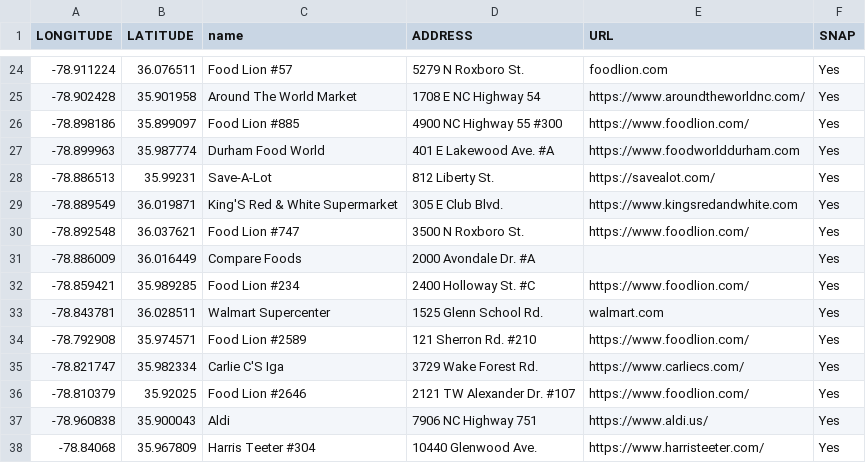
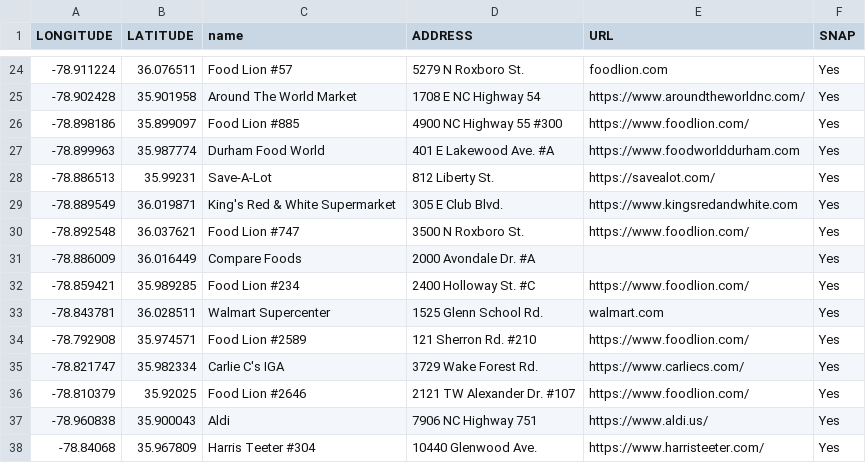
Before and after one commit to dgreene12/dpsdashboard, a CSV file: data/2022/supermarkets.csv, drawn as a sheet; only a part is shown, gaps mark what is left out.

Commit message:
Update supermarkets.csv

```diff
--- a/data/2022/supermarkets.csv
+++ b/data/2022/supermarkets.csv
@@ -28,3 +28,3 @@
 -78.886513,35.99231,Save-A-Lot,812 Liberty St.,https://savealot.com/,Yes
--78.889549,36.019871,King'S Red & White Supermarket,305 E Club Blvd.,https://www.kingsredandwhite.com,Yes
+-78.889549,36.019871,King's Red & White Supermarket,305 E Club Blvd.,https://www.kingsredandwhite.com,Yes
 -78.892548,36.037621,Food Lion #747,3500 N Roxboro St.,https://www.foodlion.com/,Yes
@@ -34,3 +34,3 @@
 -78.792908,35.974571,Food Lion #2589,121 Sherron Rd. #210,https://www.foodlion.com/,Yes
--78.821747,35.982334,Carlie C'S Iga,3729 Wake Forest Rd.,https://www.carliecs.com/,Yes
+-78.821747,35.982334,Carlie C's IGA,3729 Wake Forest Rd.,https://www.carliecs.com/,Yes
 -78.810379,35.92025,Food Lion #2646,2121 TW Alexander Dr. #107,https://www.foodlion.com/,Yes
```
